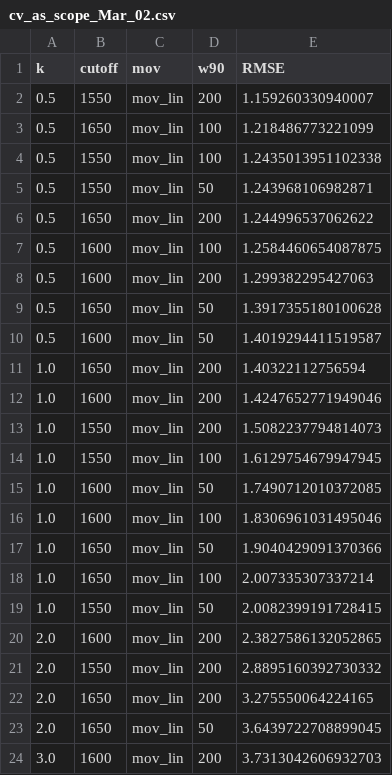
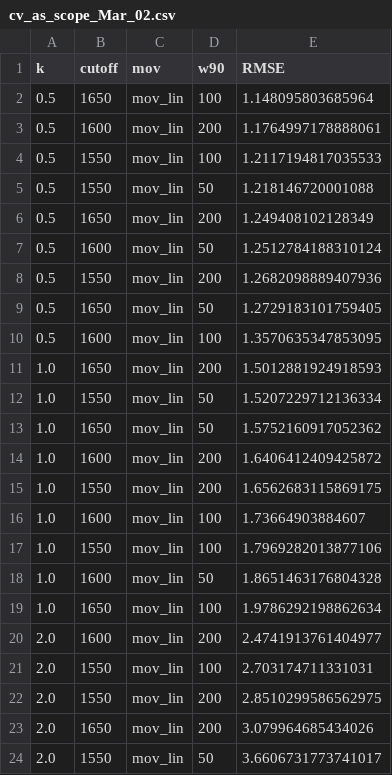
Before and after one commit to ajbisberg/trueskill, a CSV file: ts-py/cv_as_scope_Mar_02.csv, drawn as a sheet; only a part is shown; the diff covers the shown part only.

Commit message:
add scope + ts ancestral sampling

```diff
--- a/ts-py/cv_as_scope_Mar_02.csv
+++ b/ts-py/cv_as_scope_Mar_02.csv
@@ -1,24 +1,24 @@
 k,cutoff,mov,w90,RMSE
-0.5,1550,mov_lin,200,1.159260330940007
-0.5,1650,mov_lin,100,1.218486773221099
-0.5,1550,mov_lin,100,1.2435013951102338
-0.5,1550,mov_lin,50,1.243968106982871
-0.5,1650,mov_lin,200,1.244996537062622
-0.5,1600,mov_lin,100,1.2584460654087875
-0.5,1600,mov_lin,200,1.299382295427063
-0.5,1650,mov_lin,50,1.3917355180100628
-0.5,1600,mov_lin,50,1.4019294411519587
-1.0,1650,mov_lin,200,1.40322112756594
-1.0,1600,mov_lin,200,1.4247652771949046
-1.0,1550,mov_lin,200,1.5082237794814073
-1.0,1550,mov_lin,100,1.6129754679947945
-1.0,1600,mov_lin,50,1.7490712010372085
-1.0,1600,mov_lin,100,1.8306961031495046
-1.0,1650,mov_lin,50,1.9040429091370366
-1.0,1650,mov_lin,100,2.007335307337214
-1.0,1550,mov_lin,50,2.0082399191728415
-2.0,1600,mov_lin,200,2.3827586132052865
-2.0,1550,mov_lin,200,2.8895160392730332
-2.0,1650,mov_lin,200,3.275550064224165
-2.0,1650,mov_lin,50,3.6439722708899045
-3.0,1600,mov_lin,200,3.7313042606932703
+0.5,1650,mov_lin,100,1.148095803685964
+0.5,1600,mov_lin,200,1.1764997178888061
+0.5,1550,mov_lin,100,1.2117194817035533
+0.5,1550,mov_lin,50,1.218146720001088
+0.5,1650,mov_lin,200,1.249408102128349
+0.5,1600,mov_lin,50,1.2512784188310124
+0.5,1550,mov_lin,200,1.2682098889407936
+0.5,1650,mov_lin,50,1.2729183101759405
+0.5,1600,mov_lin,100,1.3570635347853095
+1.0,1650,mov_lin,200,1.5012881924918593
+1.0,1550,mov_lin,50,1.5207229712136334
+1.0,1650,mov_lin,50,1.5752160917052362
+1.0,1600,mov_lin,200,1.6406412409425872
+1.0,1550,mov_lin,200,1.6562683115869175
+1.0,1600,mov_lin,100,1.73664903884607
+1.0,1550,mov_lin,100,1.7969282013877106
+1.0,1600,mov_lin,50,1.8651463176804328
+1.0,1650,mov_lin,100,1.9786292198862634
+2.0,1600,mov_lin,200,2.4741913761404977
+2.0,1550,mov_lin,100,2.703174711331031
+2.0,1550,mov_lin,200,2.8510299586562975
+2.0,1650,mov_lin,200,3.079964685434026
+2.0,1550,mov_lin,50,3.6606731773741017
```
Also changed, not shown: 6 added rows, 6 removed rows and 24 edited cells elsewhere in this file, ts-py/cv_as_ts_Mar_02.csv, 17 other files.
